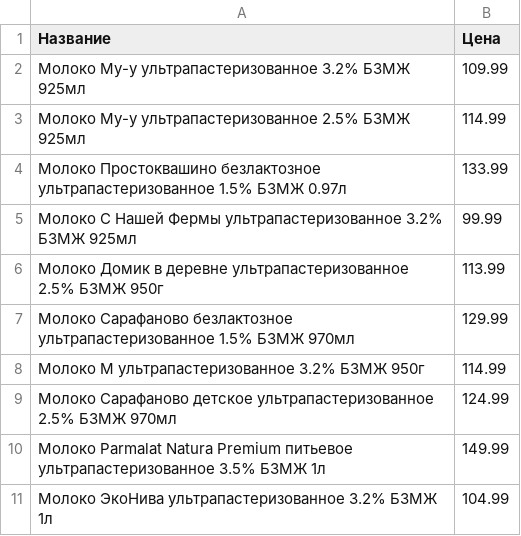
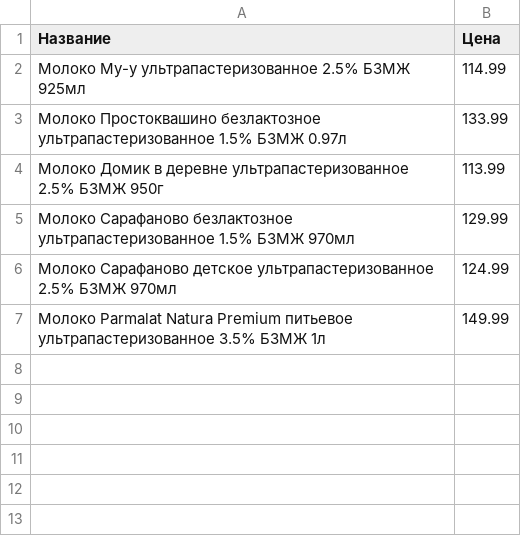
Before and after one commit to gosha-popular/fstock_bot, a CSV file: data/молокоультрапастеризованное/cvs/5ka_prices.csv, drawn as a sheet.

```diff
--- a/data/молокоультрапастеризованное/cvs/5ka_prices.csv
+++ b/data/молокоультрапастеризованное/cvs/5ka_prices.csv
@@ -1,11 +1,7 @@
 Название,Цена
-Молоко Му-у ультрапастеризованное 3.2% БЗМЖ 925мл,109.99
 Молоко Му-у ультрапастеризованное 2.5% БЗМЖ 925мл,114.99
 Молоко Простоквашино безлактозное ультрапастеризованное 1.5% БЗМЖ 0.97л,133.99
-Молоко С Нашей Фермы ультрапастеризованное 3.2% БЗМЖ 925мл,99.99
 Молоко Домик в деревне ультрапастеризованное 2.5% БЗМЖ 950г,113.99
 Молоко Сарафаново безлактозное ультрапастеризованное 1.5% БЗМЖ 970мл,129.99
-Молоко М ультрапастеризованное 3.2% БЗМЖ 950г,114.99
 Молоко Сарафаново детское ультрапастеризованное 2.5% БЗМЖ 970мл,124.99
 Молоко Parmalat Natura Premium питьевое ультрапастеризованное 3.5% БЗМЖ 1л,149.99
-Молоко ЭкоНива ультрапастеризованное 3.2% БЗМЖ 1л,104.99
```
Also changed, not shown: data/report/крупа.csv, data/report/масло.csv, 44 other files.
